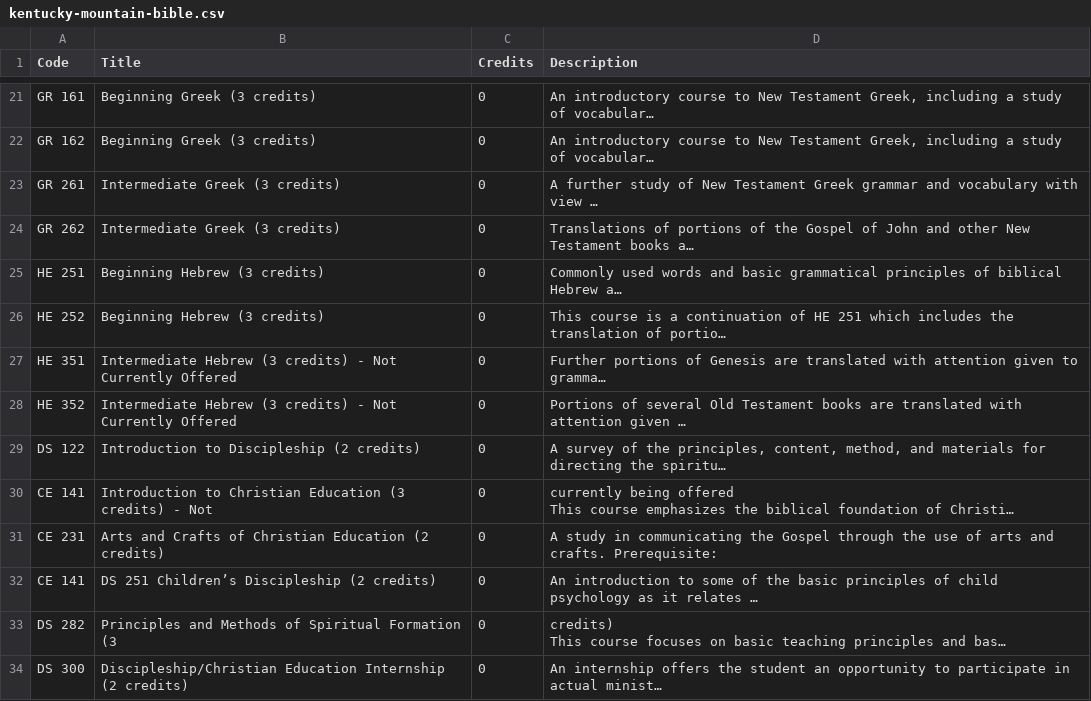
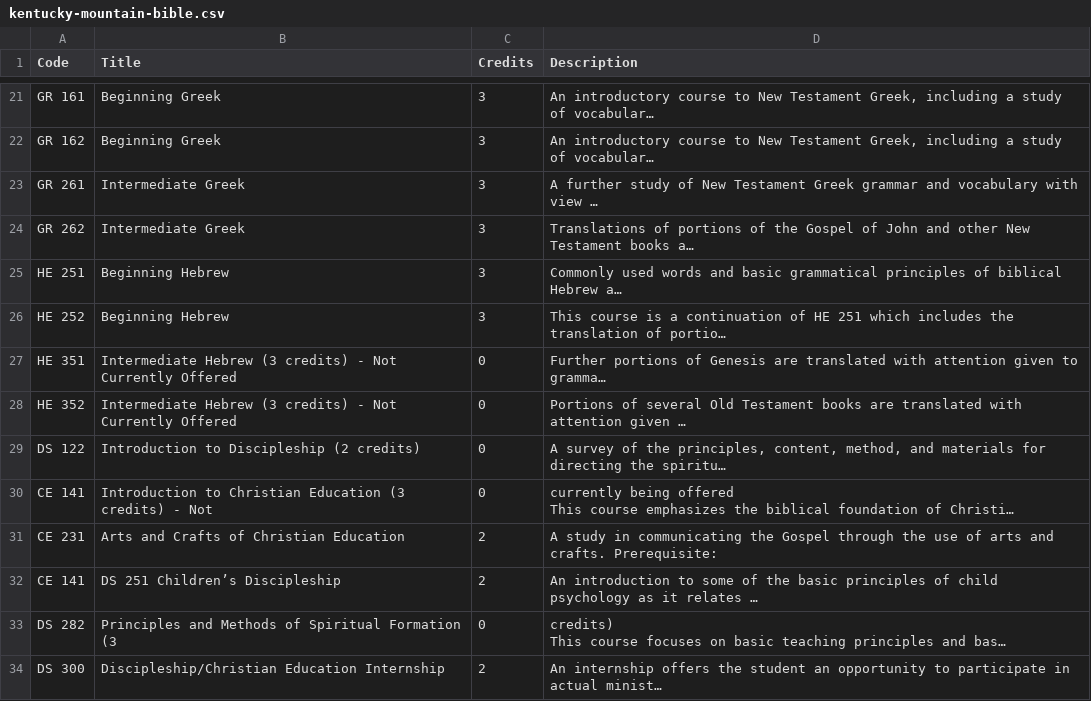
Before and after one commit to EL-Gazoly/Extract-From-PDF, a CSV file: scripts/Kentucky Mountain Bible/kentucky-mountain-bible.csv, drawn as a sheet; only a part is shown, gaps mark what is left out; long unchanged cells end in …; the diff covers the shown part only; the diff names each change by its address in the sheet, - before the commit and + after, or states it on an @@ line.

```diff
--- a/scripts/Kentucky Mountain Bible/kentucky-mountain-bible.csv
+++ b/scripts/Kentucky Mountain Bible/kentucky-mountain-bible.csv
-B21:B22 (Title): Beginning Greek (3 credits)
+B21:B22 (Title): Beginning Greek
-C21:C26 (Credits): 0
+C21:C26 (Credits): 3
-B23:B24 (Title): Intermediate Greek (3 credits)
+B23:B24 (Title): Intermediate Greek
-B25:B26 (Title): Beginning Hebrew (3 credits)
+B25:B26 (Title): Beginning Hebrew
-B31 (Title): Arts and Crafts of Christian Education (2 credits)
+B31 (Title): Arts and Crafts of Christian Education
-C31:C32 (Credits): 0
+C31:C32 (Credits): 2
-B32 (Title): DS 251 Children’s Discipleship (2 credits)
+B32 (Title): DS 251 Children’s Discipleship
-B34 (Title): …Education Internship (2 credits)
+B34 (Title): …Education Internship
-C34 (Credits): 0
+C34 (Credits): 2
```
Also changed, not shown: 2 added rows and 168 edited cells elsewhere in this file, 3 other files.
